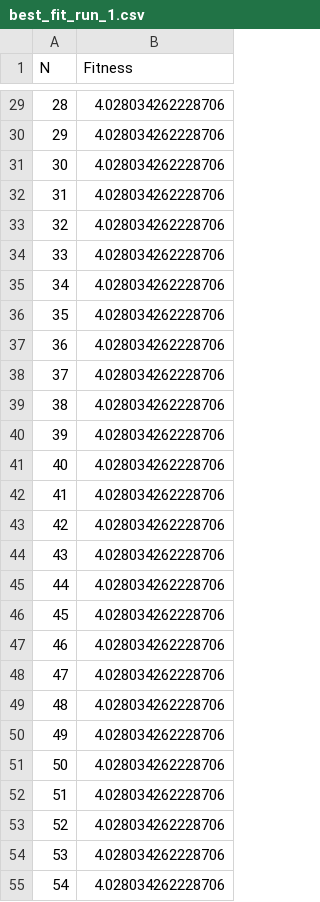
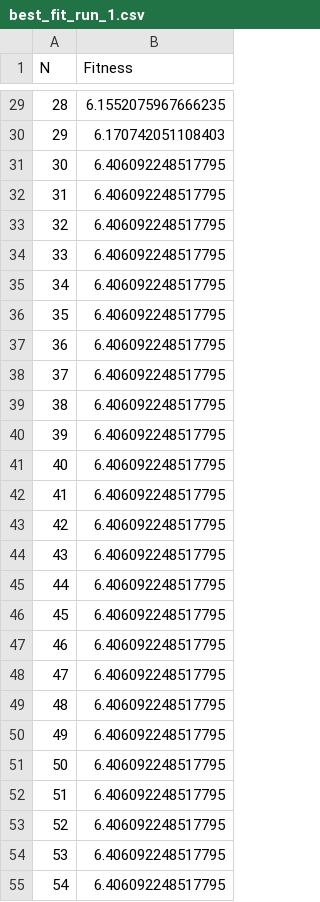
Before and after one commit to minasilva2003/survival-of-the-softest, a CSV file: students/results/genetic_algorithm/official_experiments/Walker-v0/walking/best_fit_run_1.csv, drawn as a sheet; only a part is shown, gaps mark what is left out; the diff covers the shown part only.

```diff
--- a/students/results/genetic_algorithm/official_experiments/Walker-v0/walking/best_fit_run_1.csv
+++ b/students/results/genetic_algorithm/official_experiments/Walker-v0/walking/best_fit_run_1.csv
@@ -29,27 +29,27 @@ N,Fitness
-28,4.028034262228706
-29,4.028034262228706
-30,4.028034262228706
-31,4.028034262228706
-32,4.028034262228706
-33,4.028034262228706
-34,4.028034262228706
-35,4.028034262228706
-36,4.028034262228706
-37,4.028034262228706
-38,4.028034262228706
-39,4.028034262228706
-40,4.028034262228706
-41,4.028034262228706
-42,4.028034262228706
-43,4.028034262228706
-44,4.028034262228706
-45,4.028034262228706
-46,4.028034262228706
-47,4.028034262228706
-48,4.028034262228706
-49,4.028034262228706
-50,4.028034262228706
-51,4.028034262228706
-52,4.028034262228706
-53,4.028034262228706
-54,4.028034262228706
+28,6.1552075967666235
+29,6.170742051108403
+30,6.406092248517795
+31,6.406092248517795
+32,6.406092248517795
+33,6.406092248517795
+34,6.406092248517795
+35,6.406092248517795
+36,6.406092248517795
+37,6.406092248517795
+38,6.406092248517795
+39,6.406092248517795
+40,6.406092248517795
+41,6.406092248517795
+42,6.406092248517795
+43,6.406092248517795
+44,6.406092248517795
+45,6.406092248517795
+46,6.406092248517795
+47,6.406092248517795
+48,6.406092248517795
+49,6.406092248517795
+50,6.406092248517795
+51,6.406092248517795
+52,6.406092248517795
+53,6.406092248517795
+54,6.406092248517795
```
Also changed, not shown: 74 edited cells elsewhere in this file, 34 other files.
